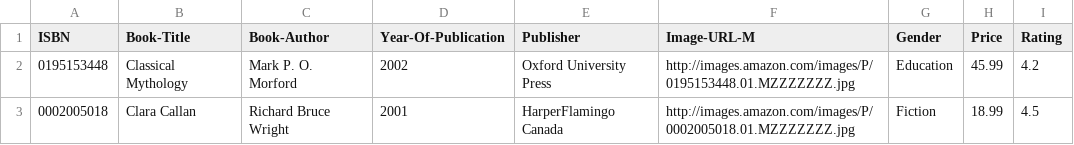
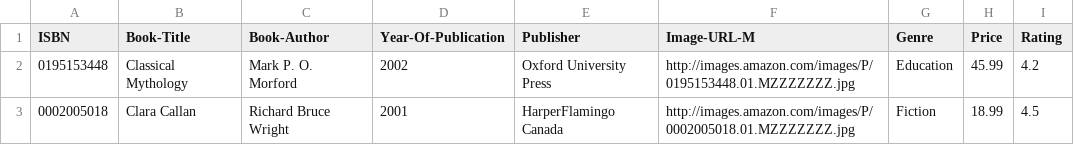
Before and after one commit to rafgger/Easier-E-Book-Manager, a CSV file: Books.csv, drawn as a sheet; only a part is shown.

Commit message:
Refactor book model to replace 'gender' with 'genre' and update related files for consistency

```diff
--- a/Books.csv
+++ b/Books.csv
@@ -1,2 +1,2 @@
-ISBN,Book-Title,Book-Author,Year-Of-Publication,Publisher,Image-URL-M,Gender,Price,Rating
+ISBN,Book-Title,Book-Author,Year-Of-Publication,Publisher,Image-URL-M,Genre,Price,Rating
 0195153448,Classical Mythology,Mark P. O. Morford,2002,Oxford University Press,http://images.amazon.com/images/P/0195153448.01.MZZZZZZZ.jpg,Education,45.99,4.2
```
Also changed, not shown: 7 other files.
